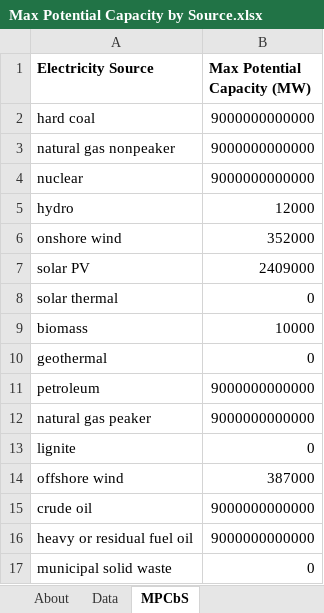
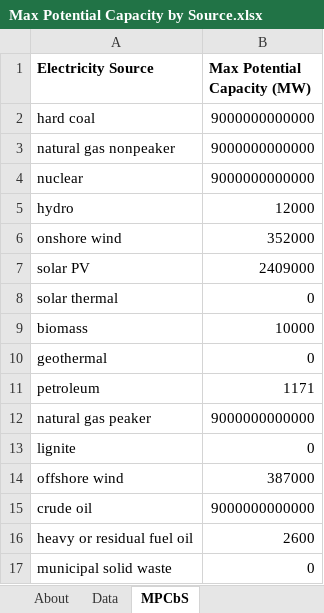
Before and after one commit to Energy-Innovation/eps-southkorea, an Excel workbook: InputData/elec/MPCbS/Max Potential Capacity by Source.xlsx, sheet MPCbS, drawn as a sheet; values as stored, in another font and other column widths than the file's, no borders; the diff names each change by its address in the sheet, - before the commit and + after, or states it on an @@ line.

```diff
--- a/InputData/elec/MPCbS/Max Potential Capacity by Source.xlsx (sheet MPCbS)
+++ b/InputData/elec/MPCbS/Max Potential Capacity by Source.xlsx (sheet MPCbS)
-B11 (Max Potential Capacity (MW)): 9000000000000
+B11 (Max Potential Capacity (MW)): 1171
-B16 (Max Potential Capacity (MW)): 9000000000000
+B16 (Max Potential Capacity (MW)): 2600
```
Also changed, not shown: sheet About, formulas that keep their value, 1 other file.
